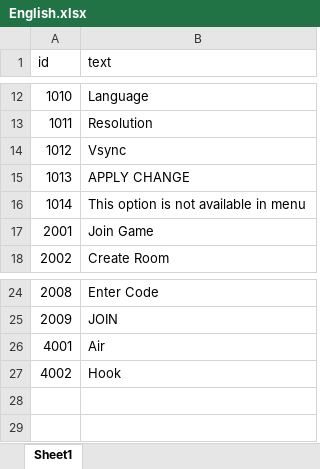
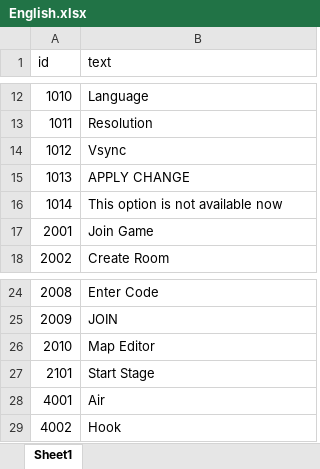
Before and after one commit to TheCaptainHook/AirNHook, an Excel workbook: Assets/StreamingAssets/Localization/English.xlsx, sheet Sheet1, drawn as a sheet; only a part is shown, gaps mark what is left out; values as stored, in another font and other column widths than the file's, no borders; the diff names each change by its address in the sheet, - before the commit and + after, or states it on an @@ line.

```diff
--- a/Assets/StreamingAssets/Localization/English.xlsx (sheet Sheet1)
+++ b/Assets/StreamingAssets/Localization/English.xlsx (sheet Sheet1)
-B16 (text): This option is not available in menu
+B16 (text): This option is not available now
+row 26: 2010 | Map Editor
+row 27: 2101 | Start Stage
```
Also changed, not shown: Assets/StreamingAssets/Localization/Korean.xlsx, 29 other files.
